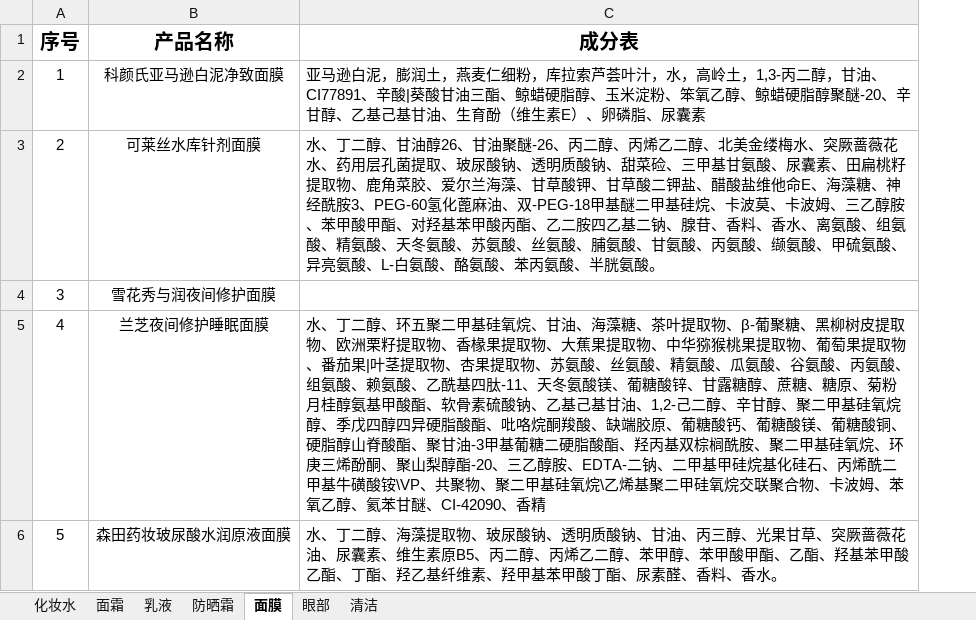
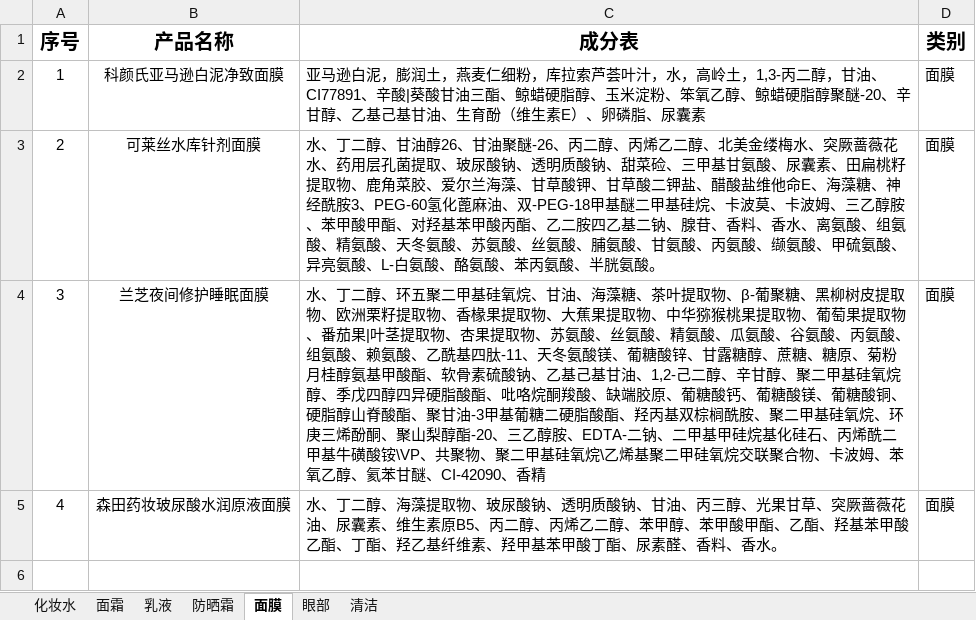
Before and after one commit to sherylynn/meihu, an Excel workbook: about/2015护肤品TOP5.xlsx, sheet 面膜, drawn as a sheet; values as stored, in another font and other column widths than the file's, no borders; removed rows and columns are numbered as before the commit, all else as after; the diff names each change by its address in the sheet, - before the commit and + after, or states it on an @@ line.

```diff
--- a/about/2015护肤品TOP5.xlsx (sheet 面膜)
+++ b/about/2015护肤品TOP5.xlsx (sheet 面膜)
+column D (类别), rows 2-5: all 面膜
-B4 (产品名称): 雪花秀与润夜间修护面膜
+B4 (产品名称): 兰芝夜间修护睡眠面膜
-C4 (成分表): (empty)
+C4 (成分表): 水、丁二醇、环五聚二甲基硅氧烷、甘油、海藻糖、茶叶提取物、β-葡聚糖、黑柳树皮提取物、欧洲栗籽提取物、香椽果提取物、大蕉果提取物、中华猕猴桃果提取物、葡萄果提取物、番茄果|叶茎提取物、杏果提取物、苏氨酸、丝氨酸、精氨酸、瓜氨酸、谷氨酸、丙氨酸、组氨酸、赖氨酸、乙酰基四肽-11、天冬氨酸镁、葡糖酸锌、甘露糖醇、蔗糖、糖原、菊粉月桂醇氨基甲酸酯、软骨素硫酸钠、乙基己基甘油、1,2-己二醇、辛甘醇、聚二甲基硅氧烷醇、季戊四醇四异硬脂酸酯、吡咯烷酮羧酸、缺端胶原、葡糖酸钙、葡糖酸镁、葡糖酸铜、硬脂醇山脊酸酯、聚甘油-3甲基葡糖二硬脂酸酯、羟丙基双棕榈酰胺、聚二甲基硅氧烷、环庚三烯酚酮、聚山梨醇酯-20、三乙醇胺、EDTA-二钠、二甲基甲硅烷基化硅石、丙烯酰二甲基牛磺酸铵\VP、共聚物、聚二甲基硅氧烷\乙烯基聚二甲硅氧烷交联聚合物、卡波姆、苯氧乙醇、氦苯甘醚、CI-42090、香精
-B5 (产品名称): 兰芝夜间修护睡眠面膜
+B5 (产品名称): 森田药妆玻尿酸水润原液面膜
-C5 (成分表): …丁二醇、环五聚二甲基硅氧烷、甘油、海藻糖、茶叶提取物、β-葡聚糖、黑柳树皮提取物、欧洲栗籽提取物、香椽果提取物、大蕉果提取物、中华猕猴桃果提取物、葡萄果提取物、番茄果|叶茎提取物、杏果提取物、苏氨酸、丝氨酸、精氨酸、瓜氨酸、谷氨酸、丙氨酸、组氨酸、赖氨酸、乙酰基四肽-11、天冬氨酸镁、葡糖酸锌、甘露糖醇、蔗糖、糖原、菊粉月桂醇氨基甲酸酯、软骨素硫酸钠、乙基己基甘油、1,2-己二醇、辛甘醇、聚二甲基硅氧烷醇、季戊四醇四异硬脂酸酯、吡咯烷酮羧酸、缺端胶原、葡糖酸钙、葡糖酸镁、葡糖酸铜、硬脂醇山脊酸酯、聚甘油-3甲基葡糖二硬脂酸酯、羟丙基双棕榈酰胺、聚二甲基硅氧烷、环庚三烯酚酮、聚山梨醇酯-20、三乙醇胺、EDTA-二钠、二甲基甲硅烷基化硅石、丙烯酰二甲基牛磺酸铵\VP、共聚物、聚二甲基硅氧烷\乙烯基聚二甲硅氧烷交联聚合物、卡波姆、苯氧乙醇、氦苯甘醚、CI-42090、香精
+C5 (成分表): …丁二醇、海藻提取物、玻尿酸钠、透明质酸钠、甘油、丙三醇、光果甘草、突厥蔷薇花油、尿囊素、维生素原B5、丙二醇、丙烯乙二醇、苯甲醇、苯甲酸甲酯、乙酯、羟基苯甲酸乙酯、丁酯、羟乙基纤维素、羟甲基苯甲酸丁酯、尿素醛、香料、香水。
-row 6: 5 | 森田药妆玻尿酸水润原液面膜 | 水、丁二醇、海藻提取物、玻尿酸钠、透明质酸钠、甘油、丙三醇、光果甘草、突厥蔷薇花油、尿囊素、维生素原B5、丙二醇、丙烯乙二醇、苯甲醇、苯甲酸甲酯、乙酯、羟基苯甲酸乙酯、丁酯、羟乙基纤维素、羟甲基苯甲酸丁酯、尿素醛、香料、香水。
```
Also changed, not shown: sheet 面霜, sheet 清洁, sheet 眼部, sheet 化妆水, sheet 防晒霜, sheet 乳液, 16 other files.
